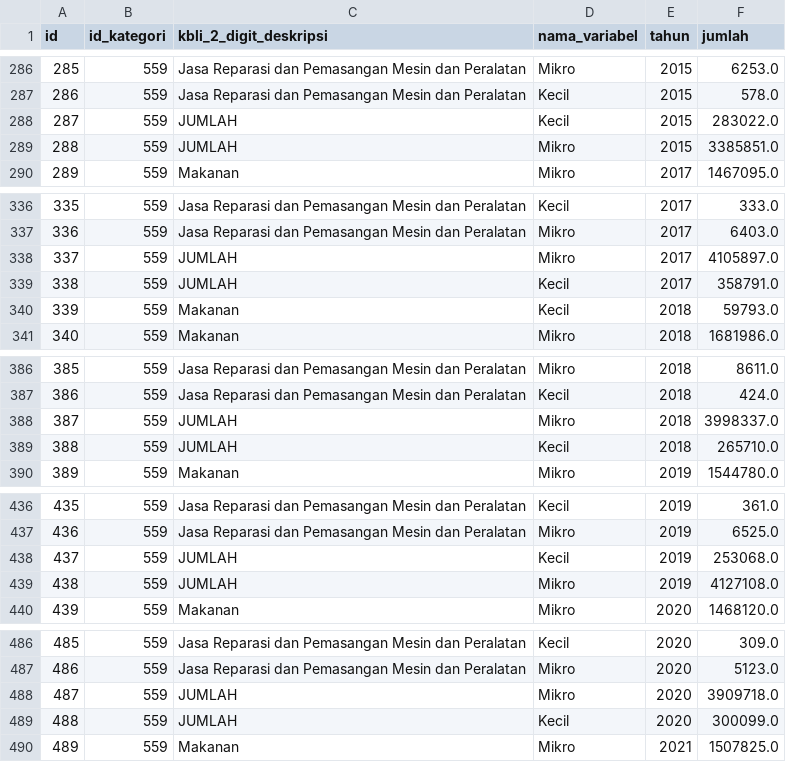
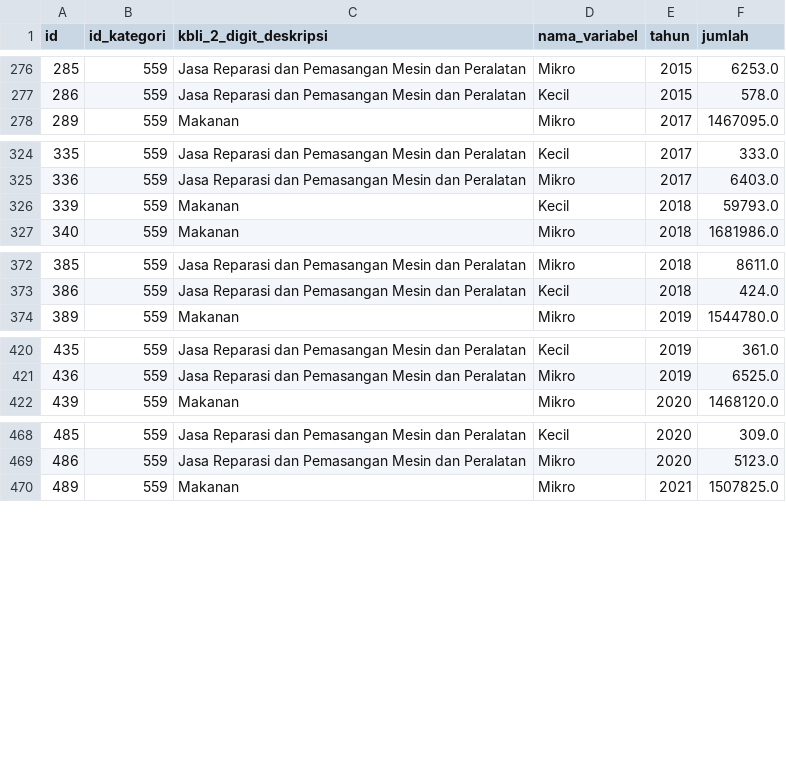
Before and after one commit to novimaulidiah/Percobaan_ALPROG, a CSV file: data_umkm.csv, drawn as a sheet; only a part is shown, gaps mark what is left out; the diff covers the shown part only.

```diff
--- a/data_umkm.csv
+++ b/data_umkm.csv
@@ -287,4 +277,2 @@ id,id_kategori,kbli_2_digit_deskripsi,nama_variabel,tahun,jumlah
 286,559,Jasa Reparasi dan Pemasangan Mesin dan Peralatan,Kecil,2015,578.0
-287,559,JUMLAH,Kecil,2015,283022.0
-288,559,JUMLAH,Mikro,2015,3385851.0
 289,559,Makanan,Mikro,2017,1467095.0
@@ -337,4 +325,2 @@ id,id_kategori,kbli_2_digit_deskripsi,nama_variabel,tahun,jumlah
 336,559,Jasa Reparasi dan Pemasangan Mesin dan Peralatan,Mikro,2017,6403.0
-337,559,JUMLAH,Mikro,2017,4105897.0
-338,559,JUMLAH,Kecil,2017,358791.0
 339,559,Makanan,Kecil,2018,59793.0
@@ -387,4 +373,2 @@ id,id_kategori,kbli_2_digit_deskripsi,nama_variabel,tahun,jumlah
 386,559,Jasa Reparasi dan Pemasangan Mesin dan Peralatan,Kecil,2018,424.0
-387,559,JUMLAH,Mikro,2018,3998337.0
-388,559,JUMLAH,Kecil,2018,265710.0
 389,559,Makanan,Mikro,2019,1544780.0
@@ -437,4 +421,2 @@ id,id_kategori,kbli_2_digit_deskripsi,nama_variabel,tahun,jumlah
 436,559,Jasa Reparasi dan Pemasangan Mesin dan Peralatan,Mikro,2019,6525.0
-437,559,JUMLAH,Kecil,2019,253068.0
-438,559,JUMLAH,Mikro,2019,4127108.0
 439,559,Makanan,Mikro,2020,1468120.0
@@ -487,4 +469,2 @@ id,id_kategori,kbli_2_digit_deskripsi,nama_variabel,tahun,jumlah
 486,559,Jasa Reparasi dan Pemasangan Mesin dan Peralatan,Mikro,2020,5123.0
-487,559,JUMLAH,Mikro,2020,3909718.0
-488,559,JUMLAH,Kecil,2020,300099.0
 489,559,Makanan,Mikro,2021,1507825.0
```
Also changed, not shown: 18 removed rows elsewhere in this file.
